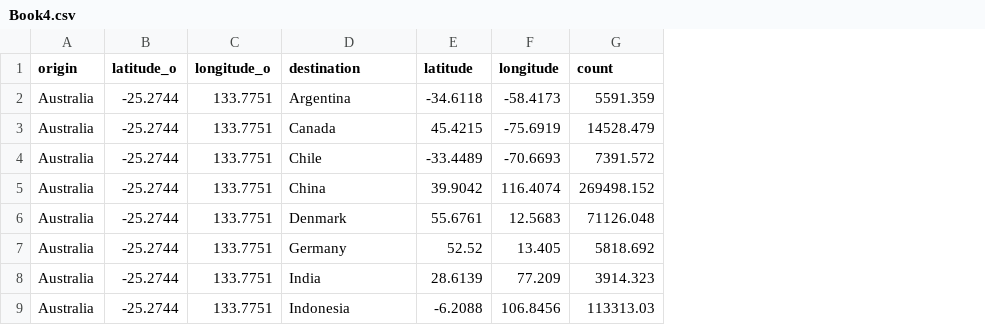
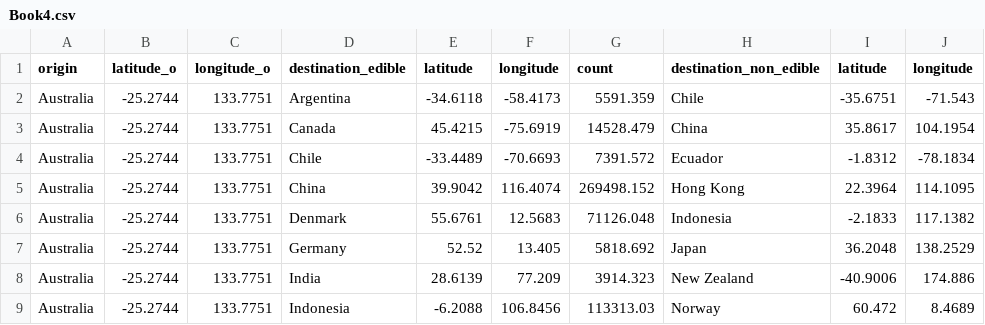
Before and after one commit to Tigerwoods0001/Assignment_2, a CSV file: Book4.csv, drawn as a sheet; only a part is shown; the diff names each change by its address in the sheet, - before the commit and + after, or states it on an @@ line.

Commit message:
Add files via upload

```diff
--- a/Book4.csv
+++ b/Book4.csv
+column H (destination_non_edible), rows 2-9: Chile | China | Ecuador | Hong Kong | Indonesia | Japan | New Zealand | Norway
+column I (latitude), rows 2-9: -35.6751 | 35.8617 | -1.8312 | 22.3964 | -2.1833 | 36.2048 | -40.9006 | 60.472
+column J (longitude), rows 2-9: -71.543 | 104.1954 | -78.1834 | 114.1095 | 117.1382 | 138.2529 | 174.886 | 8.4689
-D1: destination
+D1: destination_edible
```
